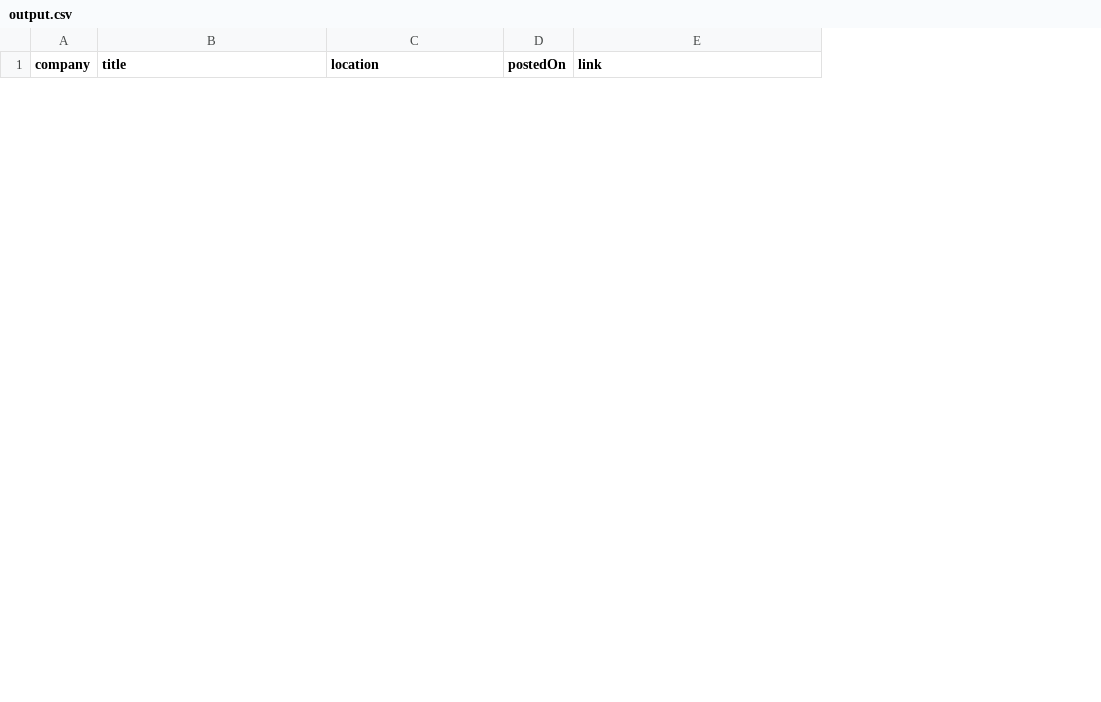
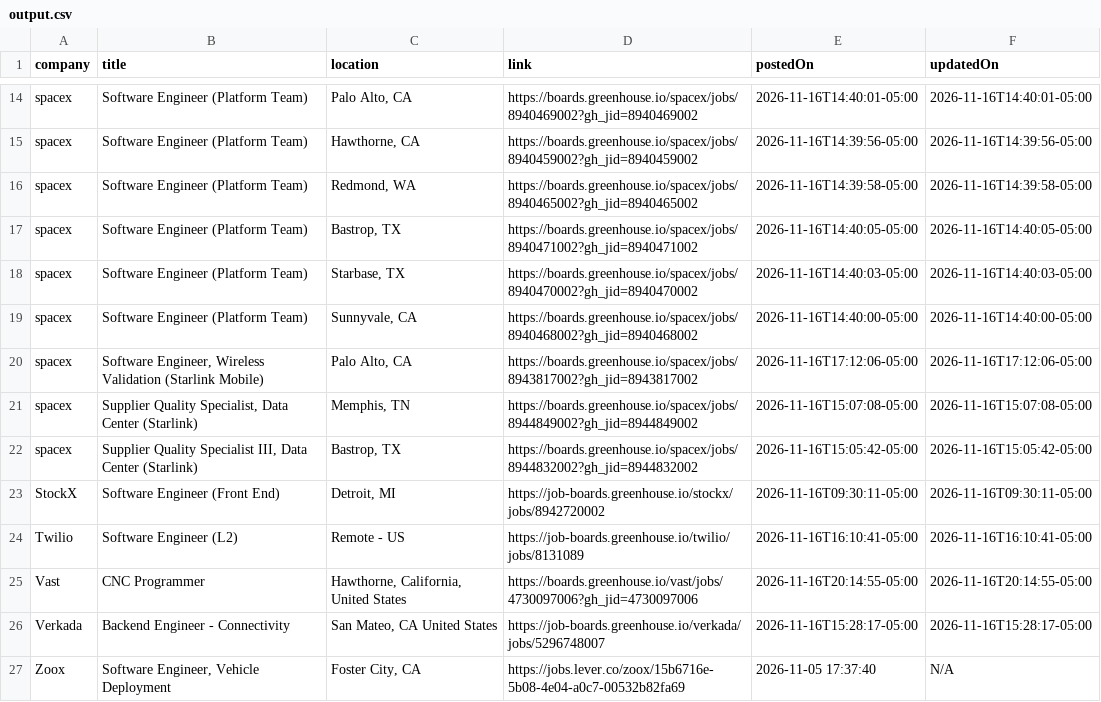
Before and after one commit to rushiranpise/JobScrapper, a CSV file: output.csv, drawn as a sheet; only a part is shown, gaps mark what is left out; removed rows and columns are numbered as before the commit, all else as after; the diff covers the shown part only; the diff names each change by its address in the sheet, - before the commit and + after, or states it on an @@ line.

```diff
--- a/output.csv
+++ b/output.csv
-column D (postedOn), empty
+column E (postedOn), empty
+column F (updatedOn), empty
+row 14: spacex | Software Engineer (Platform Team) | Palo Alto, CA | https://boards.greenhouse.io/spacex/jobs/8940469002?gh_jid=8940469002 | 2026-11-16T14:40:01-05:00 | 2026-11-16T14:40:01-05:00
+row 15: spacex | Software Engineer (Platform Team) | Hawthorne, CA | https://boards.greenhouse.io/spacex/jobs/8940459002?gh_jid=8940459002 | 2026-11-16T14:39:56-05:00 | 2026-11-16T14:39:56-05:00
+row 16: spacex | Software Engineer (Platform Team) | Redmond, WA | https://boards.greenhouse.io/spacex/jobs/8940465002?gh_jid=8940465002 | 2026-11-16T14:39:58-05:00 | 2026-11-16T14:39:58-05:00
+row 17: spacex | Software Engineer (Platform Team) | Bastrop, TX | https://boards.greenhouse.io/spacex/jobs/8940471002?gh_jid=8940471002 | 2026-11-16T14:40:05-05:00 | 2026-11-16T14:40:05-05:00
+row 18: spacex | Software Engineer (Platform Team) | Starbase, TX | https://boards.greenhouse.io/spacex/jobs/8940470002?gh_jid=8940470002 | 2026-11-16T14:40:03-05:00 | 2026-11-16T14:40:03-05:00
+row 19: spacex | Software Engineer (Platform Team) | Sunnyvale, CA | https://boards.greenhouse.io/spacex/jobs/8940468002?gh_jid=8940468002 | 2026-11-16T14:40:00-05:00 | 2026-11-16T14:40:00-05:00
+row 20: spacex | Software Engineer, Wireless Validation (Starlink Mobile) | Palo Alto, CA | https://boards.greenhouse.io/spacex/jobs/8943817002?gh_jid=8943817002 | 2026-11-16T17:12:06-05:00 | 2026-11-16T17:12:06-05:00
+row 21: spacex | Supplier Quality Specialist, Data Center (Starlink) | Memphis, TN | https://boards.greenhouse.io/spacex/jobs/8944849002?gh_jid=8944849002 | 2026-11-16T15:07:08-05:00 | 2026-11-16T15:07:08-05:00
+row 22: spacex | Supplier Quality Specialist III, Data Center (Starlink) | Bastrop, TX | https://boards.greenhouse.io/spacex/jobs/8944832002?gh_jid=8944832002 | 2026-11-16T15:05:42-05:00 | 2026-11-16T15:05:42-05:00
+row 23: StockX | Software Engineer (Front End) | Detroit, MI | https://job-boards.greenhouse.io/stockx/jobs/8942720002 | 2026-11-16T09:30:11-05:00 | 2026-11-16T09:30:11-05:00
+row 24: Twilio | Software Engineer (L2) | Remote - US | https://job-boards.greenhouse.io/twilio/jobs/8131089 | 2026-11-16T16:10:41-05:00 | 2026-11-16T16:10:41-05:00
+row 25: Vast | CNC Programmer | Hawthorne, California, United States | https://boards.greenhouse.io/vast/jobs/4730097006?gh_jid=4730097006 | 2026-11-16T20:14:55-05:00 | 2026-11-16T20:14:55-05:00
+row 26: Verkada | Backend Engineer - Connectivity | San Mateo, CA United States | https://job-boards.greenhouse.io/verkada/jobs/5296748007 | 2026-11-16T15:28:17-05:00 | 2026-11-16T15:28:17-05:00
+row 27: Zoox | Software Engineer, Vehicle Deployment | Foster City, CA | https://jobs.lever.co/zoox/15b6716e-5b08-4e04-a0c7-00532b82fa69 | 2026-11-05 17:37:40 | N/A
```
Also changed, not shown: 12 added rows and 2 removed rows elsewhere in this file, 6 other files.
